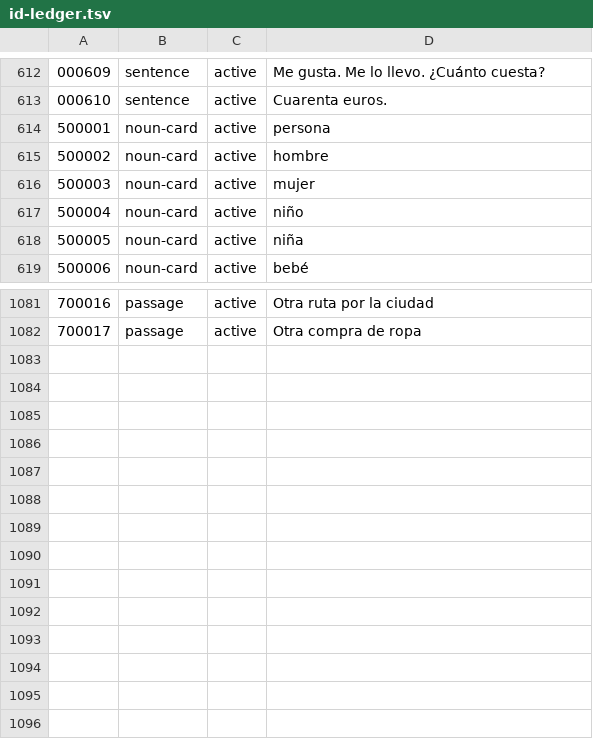
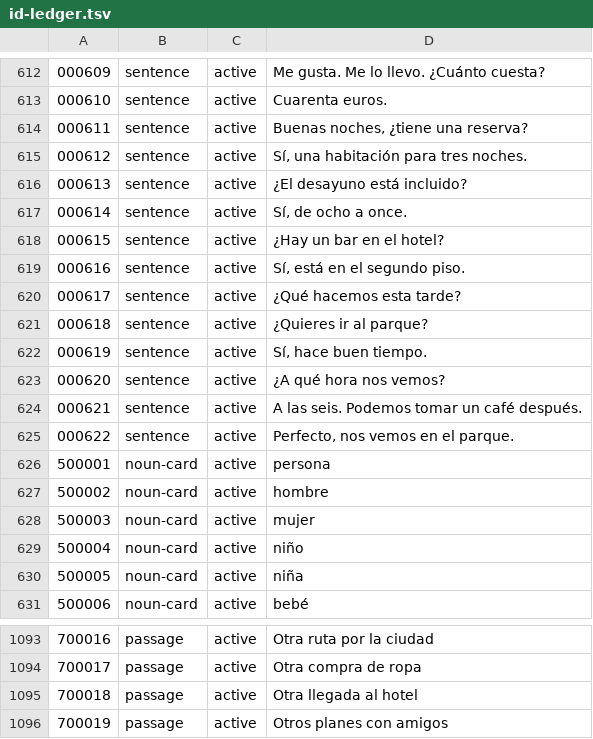
Before and after one commit to amivag/linguastein, a TSV file: content/es/id-ledger.tsv, drawn as a sheet; only a part is shown, gaps mark what is left out.

```diff
--- a/content/es/id-ledger.tsv
+++ b/content/es/id-ledger.tsv
@@ -613,2 +613,14 @@
 000610	sentence	active	Cuarenta euros.
+000611	sentence	active	Buenas noches, ¿tiene una reserva?
+000612	sentence	active	Sí, una habitación para tres noches.
+000613	sentence	active	¿El desayuno está incluido?
+000614	sentence	active	Sí, de ocho a once.
+000615	sentence	active	¿Hay un bar en el hotel?
+000616	sentence	active	Sí, está en el segundo piso.
+000617	sentence	active	¿Qué hacemos esta tarde?
+000618	sentence	active	¿Quieres ir al parque?
+000619	sentence	active	Sí, hace buen tiempo.
+000620	sentence	active	¿A qué hora nos vemos?
+000621	sentence	active	A las seis. Podemos tomar un café después.
+000622	sentence	active	Perfecto, nos vemos en el parque.
 500001	noun-card	active	persona
@@ -1082 +1094,3 @@
 700017	passage	active	Otra compra de ropa
+700018	passage	active	Otra llegada al hotel
+700019	passage	active	Otros planes con amigos
```
Also changed, not shown: content/es/passages.tsv, content/es/sentences-passages.tsv, 11 other files.
